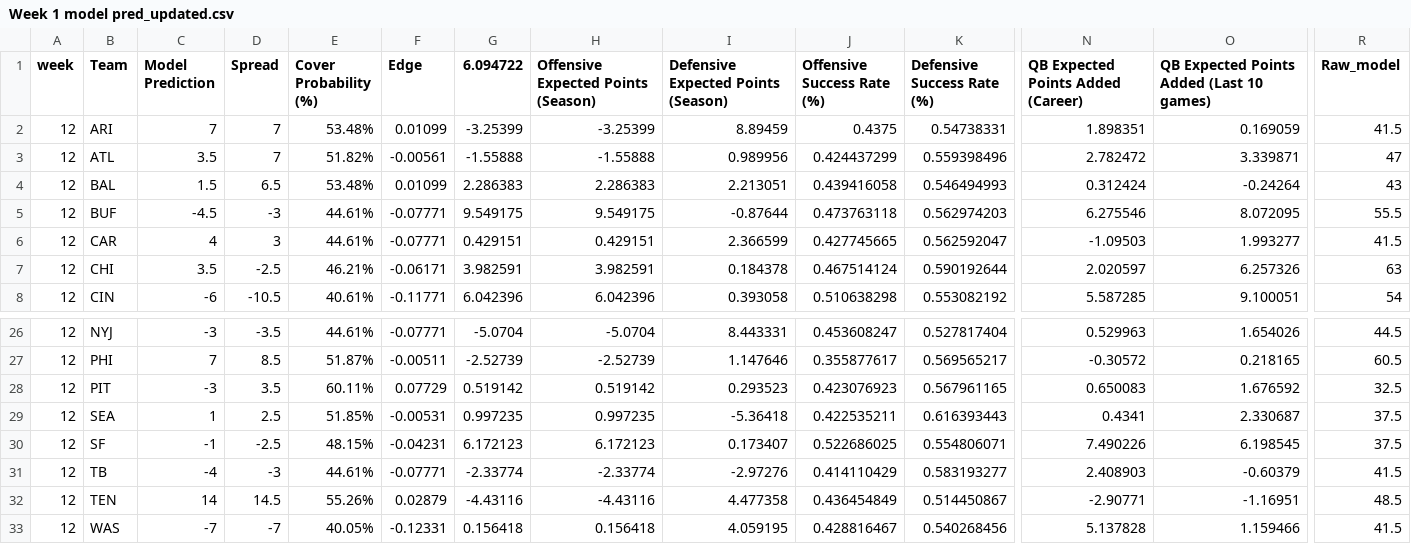
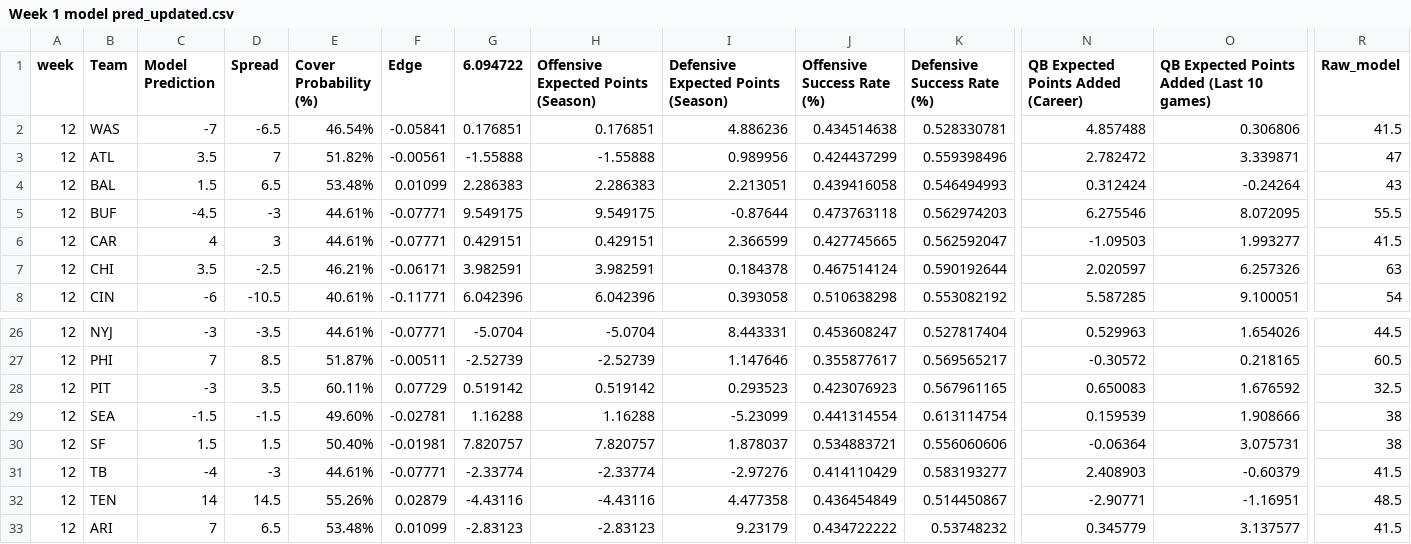
Before and after one commit to trashduty/trash-schedule, a CSV file: Week 1 model pred_updated.csv, drawn as a sheet; only a part is shown, gaps mark what is left out; removed rows and columns are numbered as before the commit, all else as after; rows hold the shown columns only; the diff covers the shown part only; the diff names each change by its address in the sheet, - before the commit and + after, or states it on an @@ line.

Commit message:
Add files via upload

```diff
--- a/Week 1 model pred_updated.csv
+++ b/Week 1 model pred_updated.csv
-row 2: 12 | ARI | 7 | 7 | 53.48% | 0.01099 | -3.25399 | -3.25399 | 8.89459 | 0.4375 | 0.54738331 | 1.898351 | 0.169059 | 41.5
+row 2: 12 | WAS | -7 | -6.5 | 46.54% | -0.05841 | 0.176851 | 0.176851 | 4.886236 | 0.434514638 | 0.528330781 | 4.857488 | 0.306806 | 41.5
-C29 (Model Prediction): 1
+C29 (Model Prediction): -1.5
-D29 (Spread): 2.5
+D29 (Spread): -1.5
-E29 (Cover Probability (%)): 51.85%
+E29 (Cover Probability (%)): 49.60%
-F29 (Edge): -0.00531
+F29 (Edge): -0.02781
-G29 (6.094722): 0.997235
+G29 (6.094722): 1.16288
-H29: 0.997235
+H29: 1.16288
-I29: -5.36418
+I29: -5.23099
-J29 (Offensive Success Rate (%)): 0.422535211
+J29 (Offensive Success Rate (%)): 0.441314554
-K29 (Defensive Success Rate (%)): 0.616393443
+K29 (Defensive Success Rate (%)): 0.613114754
-N29: 0.4341
+N29: 0.159539
-O29: 2.330687
+O29: 1.908666
-R29:R30 (Raw_model): 37.5
+R29:R30 (Raw_model): 38
-C30 (Model Prediction): -1
+C30 (Model Prediction): 1.5
-D30 (Spread): -2.5
+D30 (Spread): 1.5
-E30 (Cover Probability (%)): 48.15%
+E30 (Cover Probability (%)): 50.40%
-F30 (Edge): -0.04231
+F30 (Edge): -0.01981
-G30 (6.094722): 6.172123
+G30 (6.094722): 7.820757
-H30: 6.172123
+H30: 7.820757
-I30: 0.173407
+I30: 1.878037
-J30 (Offensive Success Rate (%)): 0.522686025
+J30 (Offensive Success Rate (%)): 0.534883721
-K30 (Defensive Success Rate (%)): 0.554806071
+K30 (Defensive Success Rate (%)): 0.556060606
-N30: 7.490226
+N30: -0.06364
-O30: 6.198545
+O30: 3.075731
-row 33: 12 | WAS | -7 | -7 | 40.05% | -0.12331 | 0.156418 | 0.156418 | 4.059195 | 0.428816467 | 0.540268456 | 5.137828 | 1.159466 | 41.5
+row 33: 12 | ARI | 7 | 6.5 | 53.48% | 0.01099 | -2.83123 | -2.83123 | 9.23179 | 0.434722222 | 0.53748232 | 0.345779 | 3.137577 | 41.5
```
Also changed, not shown: 29 edited cells elsewhere in this file.
